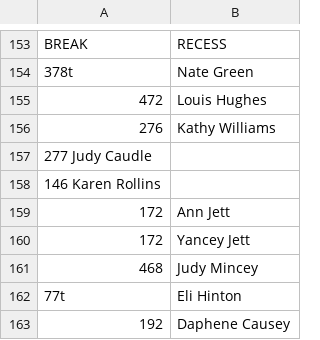
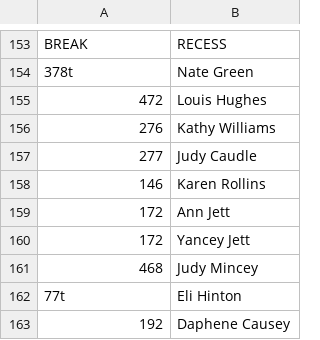
Before and after one commit to marktgodfrey/fasolaminutes_parsing, a CSV file: minutes/2013-11-23-Alabama_Sacred_Harp_Musical_Convention.csv, drawn as a sheet; only a part is shown, gaps mark what is left out.

Commit message:
2013 AL State - fix typo

```diff
--- a/minutes/2013-11-23-Alabama_Sacred_Harp_Musical_Convention.csv
+++ b/minutes/2013-11-23-Alabama_Sacred_Harp_Musical_Convention.csv
@@ -156,4 +156,4 @@ BREAK,RECESS
 276,Kathy Williams
-277 Judy Caudle
-146 Karen Rollins
+277,Judy Caudle
+146,Karen Rollins
 172,Ann Jett
```
